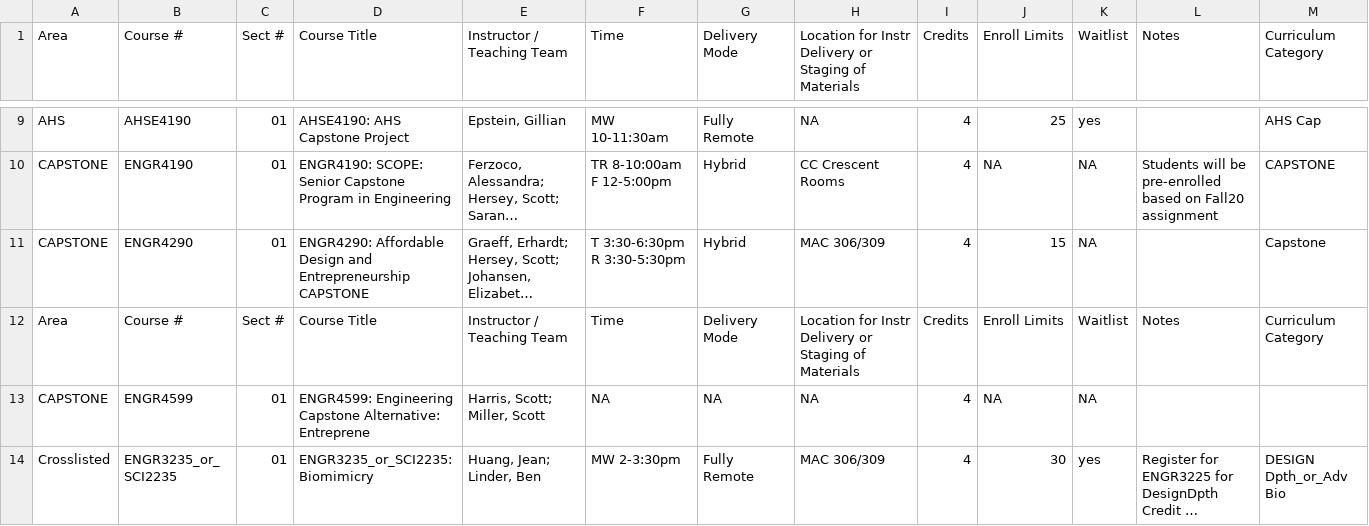
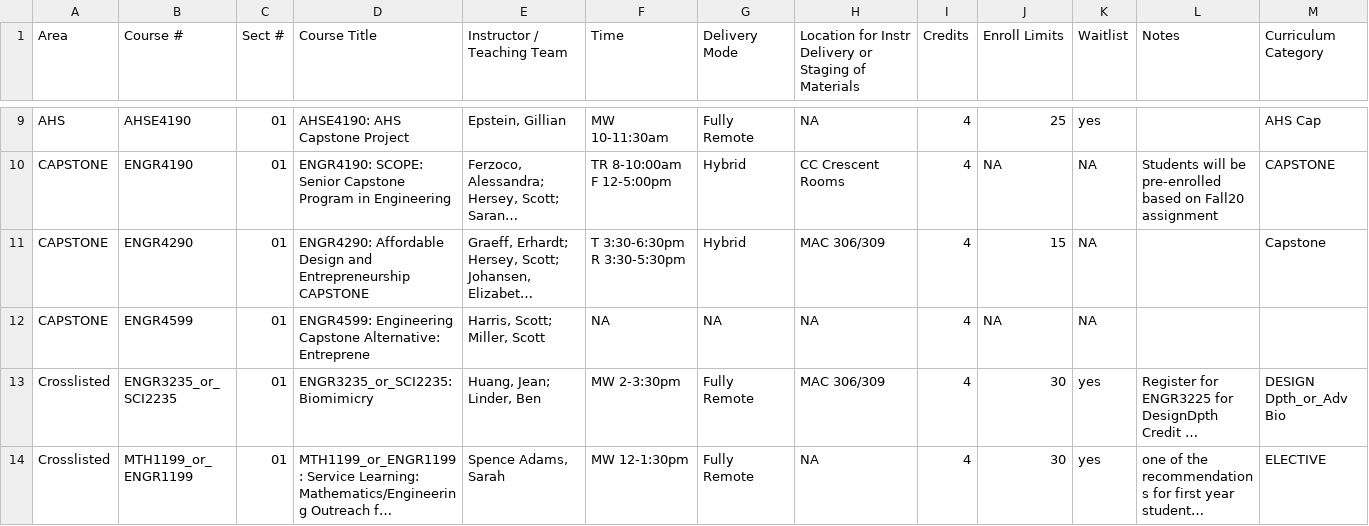
Before and after one commit to olincollege/automatic-course-planner, a CSV file: data/SP21.csv, drawn as a sheet; only a part is shown, gaps mark what is left out; the shorter side is filled out with more unchanged rows; long unchanged cells end in …; the diff covers the shown part only; the diff names each change by its address in the sheet, - before the commit and + after, or states it on an @@ line.

Commit message:
Cleaned up data for spring semesters

```diff
--- a/data/SP21.csv
+++ b/data/SP21.csv
-row 12: Area | Course # | Sect # | Course Title | Instructor / Teaching Team | Time | Delivery Mode | Location for Instr Delivery or Staging of Materials | Credits | Enroll Limits | Waitlist | Notes | Curriculum Category
```
Also changed, not shown: 4 removed rows elsewhere in this file, data/SP14.csv, data/SP17.csv, 7 other files.
